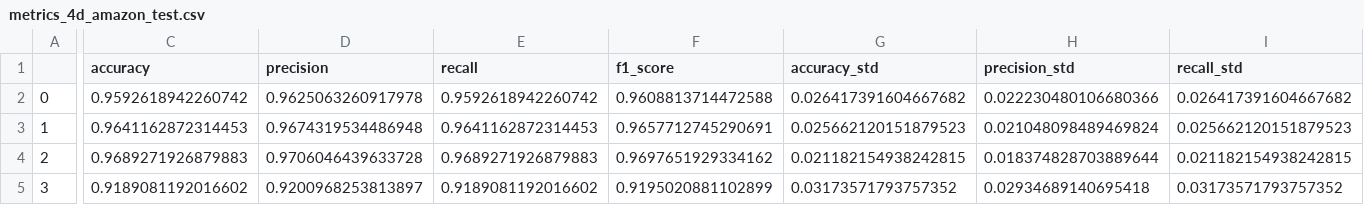
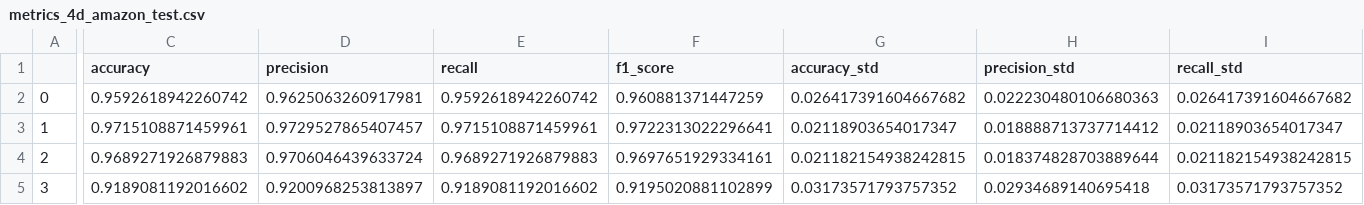
Before and after one commit to davej23/attention-mechanism-unet, a CSV file: metrics/metrics_4d_amazon_test.csv, drawn as a sheet; only a part is shown, gaps mark what is left out; the diff names each change by its address in the sheet, - before the commit and + after, or states it on an @@ line.

```diff
--- a/metrics/metrics_4d_amazon_test.csv
+++ b/metrics/metrics_4d_amazon_test.csv
-D2 (precision): 0.9625063260917978
+D2 (precision): 0.9625063260917981
-F2 (f1_score): 0.9608813714472588
+F2 (f1_score): 0.960881371447259
-H2 (precision_std): 0.022230480106680366
+H2 (precision_std): 0.022230480106680363
-C3 (accuracy): 0.9641162872314453
+C3 (accuracy): 0.9715108871459961
-D3 (precision): 0.9674319534486948
+D3 (precision): 0.9729527865407457
-E3 (recall): 0.9641162872314453
+E3 (recall): 0.9715108871459961
-F3 (f1_score): 0.9657712745290691
+F3 (f1_score): 0.9722313022296641
-G3 (accuracy_std): 0.025662120151879523
+G3 (accuracy_std): 0.02118903654017347
-H3 (precision_std): 0.021048098489469824
+H3 (precision_std): 0.018888713737714412
-I3 (recall_std): 0.025662120151879523
+I3 (recall_std): 0.02118903654017347
-D4 (precision): 0.9706046439633728
+D4 (precision): 0.9706046439633724
-F4 (f1_score): 0.9697651929334162
+F4 (f1_score): 0.9697651929334161
```
Also changed, not shown: metrics/metrics_3d.csv, metrics/metrics_4d_amazon.csv, 4 other files.
